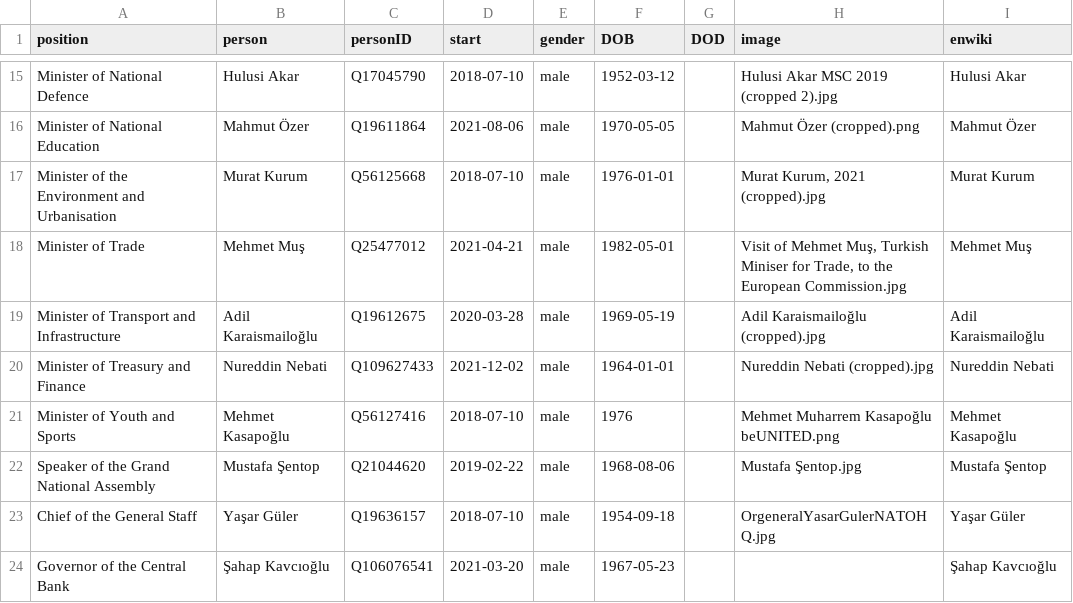
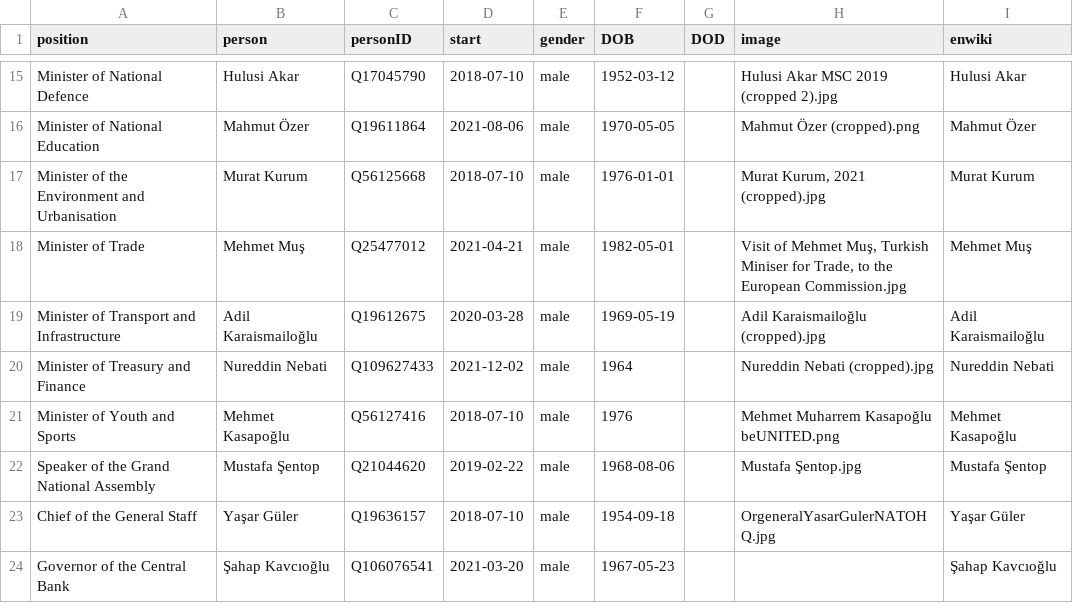
Before and after one commit to every-politician-scrapers/turkey-ministers, a CSV file: html/current.csv, drawn as a sheet; only a part is shown, gaps mark what is left out.

Commit message:
HTML update

```diff
--- a/html/current.csv
+++ b/html/current.csv
@@ -19,3 +19,3 @@ Minister of Trade,Mehmet Muş,Q25477012,2021-04-21,male,1982-05-01,,"Visit of Me
 Minister of Transport and Infrastructure,Adil Karaismailoğlu,Q19612675,2020-03-28,male,1969-05-19,,Adil Karaismailoğlu (cropped).jpg,Adil Karaismailoğlu
-Minister of Treasury and Finance,Nureddin Nebati,Q109627433,2021-12-02,male,1964-01-01,,Nureddin Nebati (cropped).jpg,Nureddin Nebati
+Minister of Treasury and Finance,Nureddin Nebati,Q109627433,2021-12-02,male,1964,,Nureddin Nebati (cropped).jpg,Nureddin Nebati
 Minister of Youth and Sports,Mehmet Kasapoğlu,Q56127416,2018-07-10,male,1976,,Mehmet Muharrem Kasapoğlu beUNITED.png,Mehmet Kasapoğlu
```
